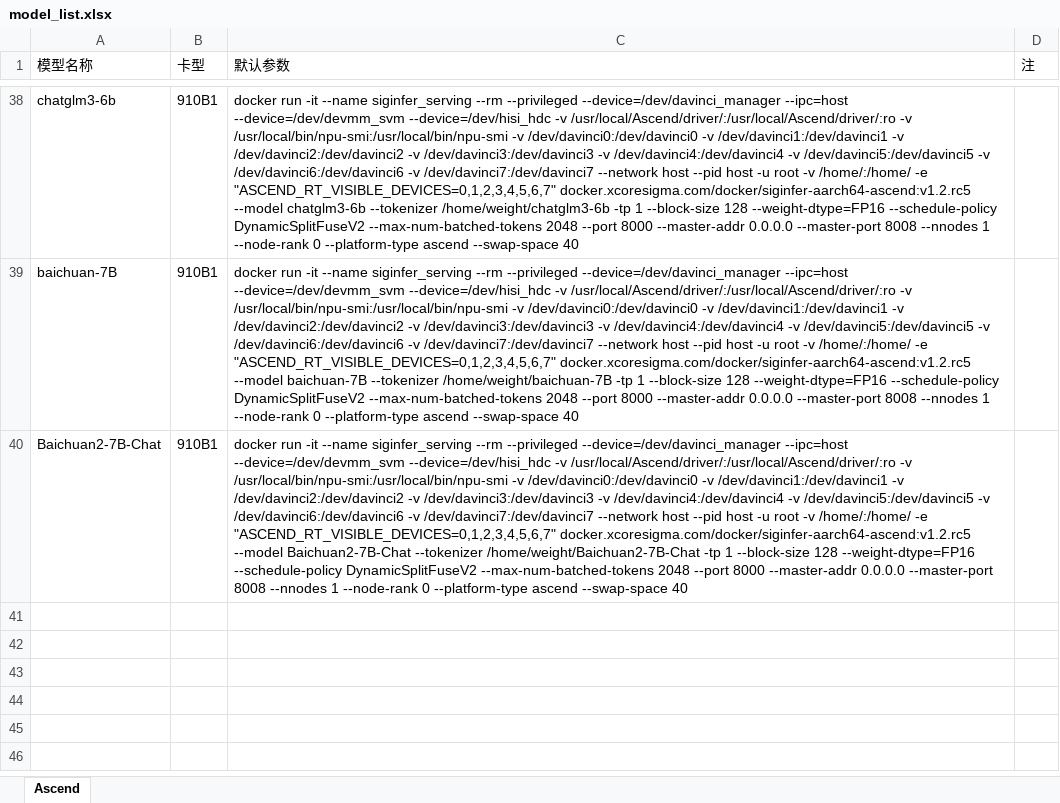
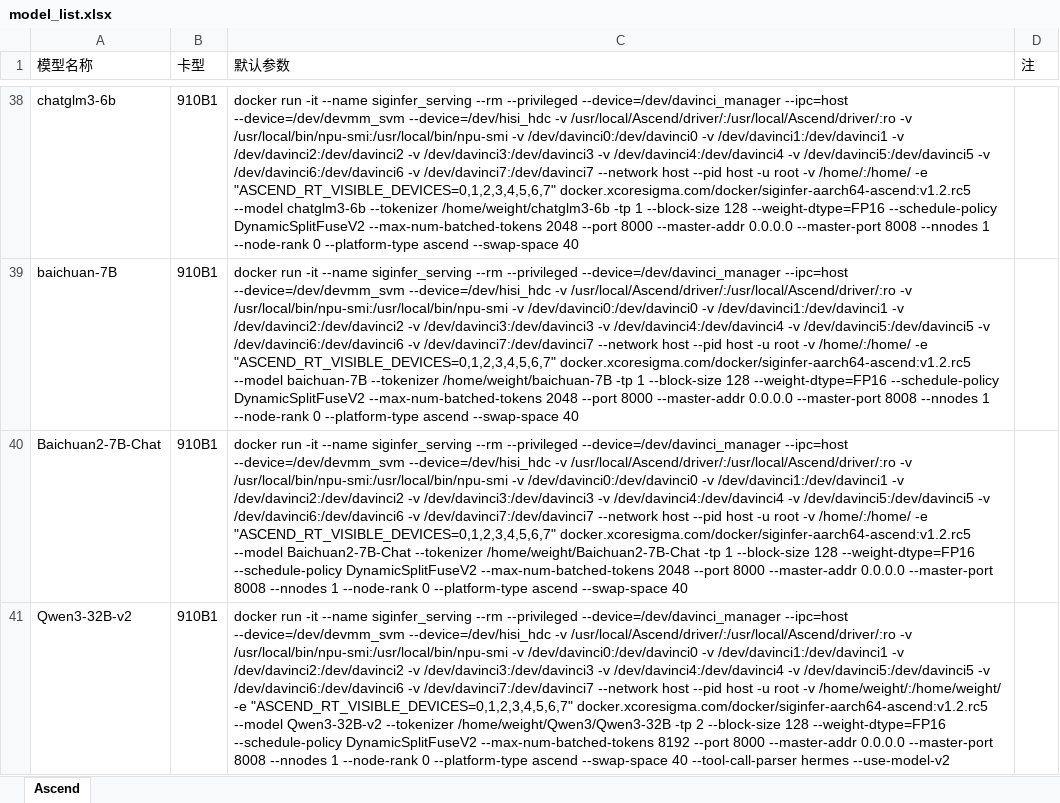
Before and after one commit to InfiniTensor/ci, an Excel workbook: ascend_test_suite/latest/model_list.xlsx, sheet Ascend, drawn as a sheet; only a part is shown, gaps mark what is left out; values as stored, in another font and other column widths than the file's, no borders; the diff names each change by its address in the sheet, - before the commit and + after, or states it on an @@ line.

```diff
--- a/ascend_test_suite/latest/model_list.xlsx (sheet Ascend)
+++ b/ascend_test_suite/latest/model_list.xlsx (sheet Ascend)
+row 41: Qwen3-32B-v2 | 910B1 | docker run -it --name siginfer_serving --rm --privileged --device=/dev/davinci_manager --ipc=host --device=/dev/devmm_svm --device=/dev/hisi_hdc -v /usr/local/Ascend/driver/:/usr/local/Ascend/driver/:ro -v /usr/local/bin/npu-smi:/usr/local/bin/npu-smi -v /dev/davinci0:/dev/davinci0 -v /dev/davinci1:/dev/davinci1 -v /dev/davinci2:/dev/davinci2 -v /dev/davinci3:/dev/davinci3 -v /dev/davinci4:/dev/davinci4 -v /dev/davinci5:/dev/davinci5 -v /dev/davinci6:/dev/davinci6 -v /dev/davinci7:/dev/davinci7 --network host --pid host -u root -v /home/weight/:/home/weight/ -e "ASCEND_RT_VISIBLE_DEVICES=0,1,2,3,4,5,6,7" docker.xcoresigma.com/docker/siginfer-aarch64-ascend:v1.2.rc5 --model Qwen3-32B-v2 --tokenizer /home/weight/Qwen3/Qwen3-32B -tp 2 --block-size 128 --weight-dtype=FP16 --schedule-policy DynamicSplitFuseV2 --max-num-batched-tokens 8192 --port 8000 --master-addr 0.0.0.0 --master-port 8008 --nnodes 1 --node-rank 0 --platform-type ascend --swap-space 40 --tool-call-parser hermes --use-model-v2
```
Also changed, not shown: 1 other file.
